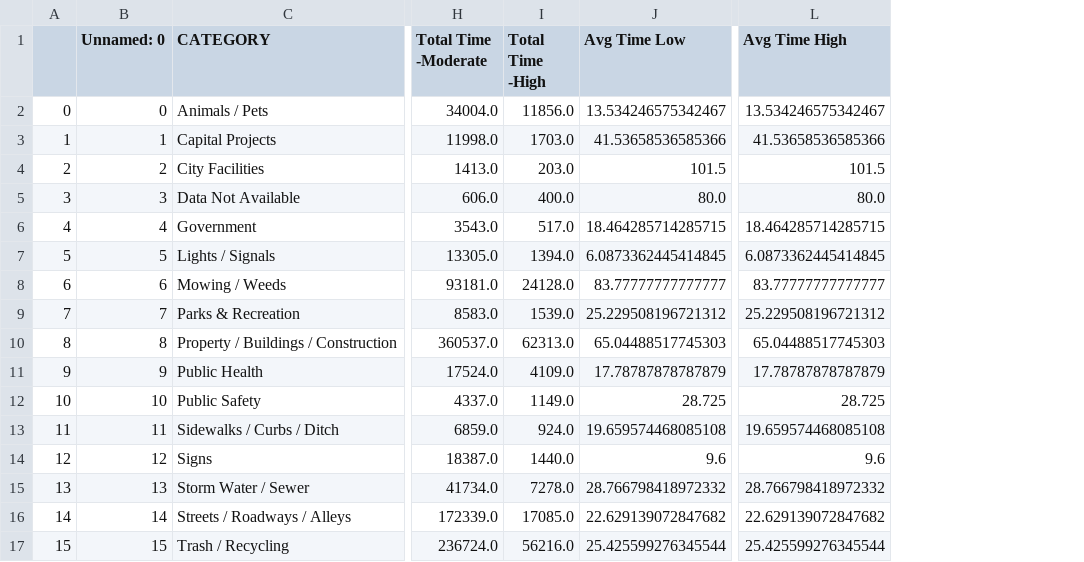
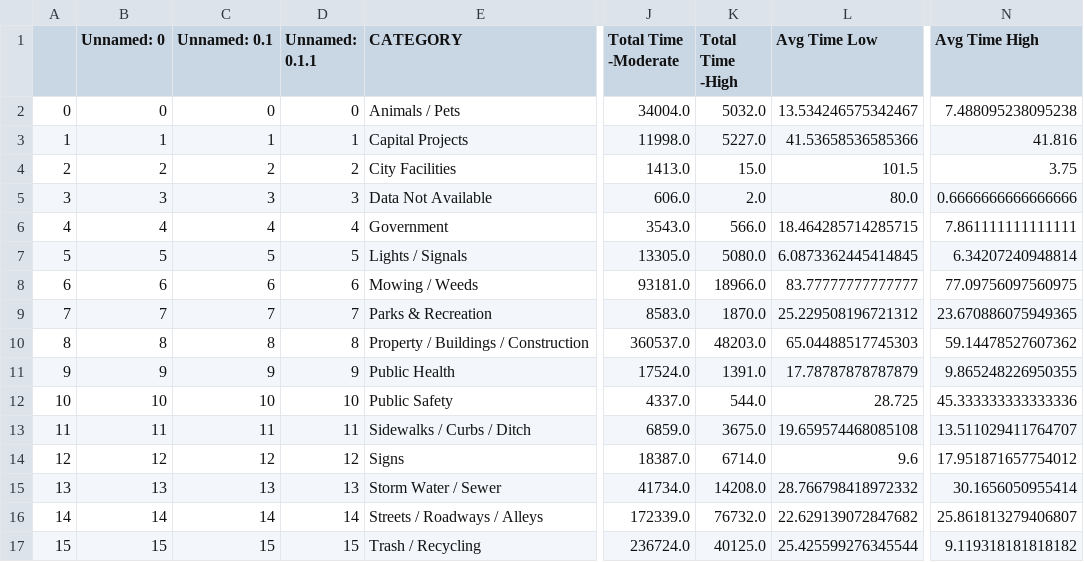
Before and after one commit to HarrTerr/GP1, a CSV file: fileio/Categories Assignment.csv, drawn as a sheet; only a part is shown, gaps mark what is left out; addresses are those after the commit; the diff names each change by its address in the sheet, - before the commit and + after, or states it on an @@ line.

```diff
--- a/fileio/Categories Assignment.csv
+++ b/fileio/Categories Assignment.csv
+column C (Unnamed: 0.1), rows 2-17: 0 | 1 | 2 | 3 | 4 | 5 | 6 | 7 | 8 | 9 | 10 | 11 | 12 | 13 | 14 | 15
+column D (Unnamed: 0.1.1), rows 2-17: 0 | 1 | 2 | 3 | 4 | 5 | 6 | 7 | 8 | 9 | 10 | 11 | 12 | 13 | 14 | 15
-K2 (Total Time -High): 11856.0
+K2 (Total Time -High): 5032.0
-N2 (Avg Time High): 13.534246575342467
+N2 (Avg Time High): 7.488095238095238
-K3 (Total Time -High): 1703.0
+K3 (Total Time -High): 5227.0
-N3 (Avg Time High): 41.53658536585366
+N3 (Avg Time High): 41.816
-K4 (Total Time -High): 203.0
+K4 (Total Time -High): 15.0
-N4 (Avg Time High): 101.5
+N4 (Avg Time High): 3.75
-K5 (Total Time -High): 400.0
+K5 (Total Time -High): 2.0
-N5 (Avg Time High): 80.0
+N5 (Avg Time High): 0.6666666666666666
-K6 (Total Time -High): 517.0
+K6 (Total Time -High): 566.0
-N6 (Avg Time High): 18.464285714285715
+N6 (Avg Time High): 7.861111111111111
-K7 (Total Time -High): 1394.0
+K7 (Total Time -High): 5080.0
-N7 (Avg Time High): 6.0873362445414845
+N7 (Avg Time High): 6.34207240948814
-K8 (Total Time -High): 24128.0
+K8 (Total Time -High): 18966.0
-N8 (Avg Time High): 83.77777777777777
+N8 (Avg Time High): 77.09756097560975
-K9 (Total Time -High): 1539.0
+K9 (Total Time -High): 1870.0
-N9 (Avg Time High): 25.229508196721312
+N9 (Avg Time High): 23.670886075949365
-K10 (Total Time -High): 62313.0
+K10 (Total Time -High): 48203.0
-N10 (Avg Time High): 65.04488517745303
+N10 (Avg Time High): 59.14478527607362
-K11 (Total Time -High): 4109.0
+K11 (Total Time -High): 1391.0
-N11 (Avg Time High): 17.78787878787879
+N11 (Avg Time High): 9.865248226950355
-K12 (Total Time -High): 1149.0
+K12 (Total Time -High): 544.0
-N12 (Avg Time High): 28.725
+N12 (Avg Time High): 45.333333333333336
-K13 (Total Time -High): 924.0
+K13 (Total Time -High): 3675.0
-N13 (Avg Time High): 19.659574468085108
+N13 (Avg Time High): 13.511029411764707
-K14 (Total Time -High): 1440.0
+K14 (Total Time -High): 6714.0
-N14 (Avg Time High): 9.6
+N14 (Avg Time High): 17.951871657754012
-K15 (Total Time -High): 7278.0
+K15 (Total Time -High): 14208.0
-N15 (Avg Time High): 28.766798418972332
+N15 (Avg Time High): 30.1656050955414
-K16 (Total Time -High): 17085.0
+K16 (Total Time -High): 76732.0
-N16 (Avg Time High): 22.629139072847682
+N16 (Avg Time High): 25.861813279406807
-K17 (Total Time -High): 56216.0
+K17 (Total Time -High): 40125.0
-N17 (Avg Time High): 25.425599276345544
+N17 (Avg Time High): 9.119318181818182
```
Also changed, not shown: 8 other files.
